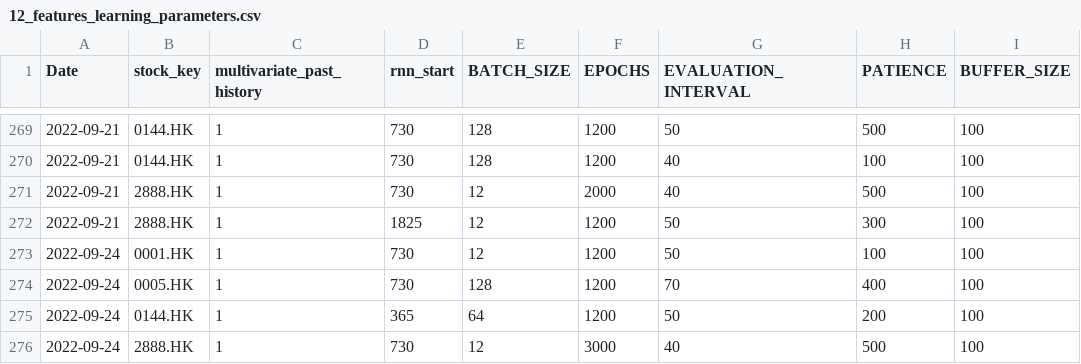
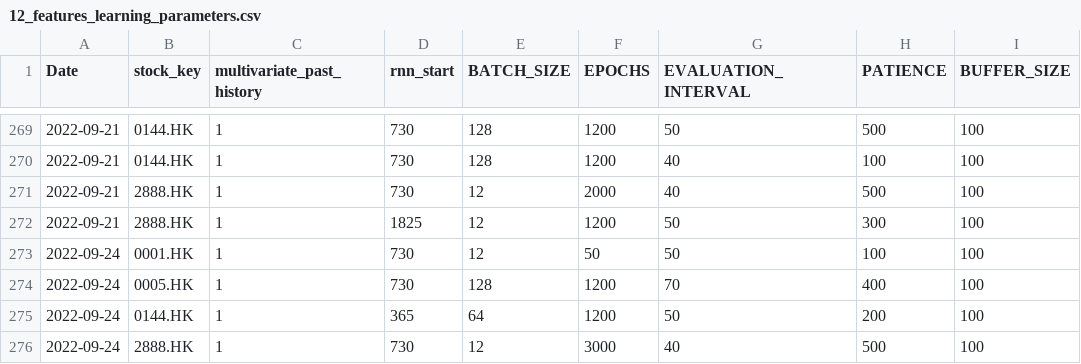
Before and after one commit to laps-odoo/test, a CSV file: 12_features_learning_parameters.csv, drawn as a sheet; only a part is shown, gaps mark what is left out; the diff names each change by its address in the sheet, - before the commit and + after, or states it on an @@ line.

Commit message:
Update 12 features 2022-09-25

```diff
--- a/12_features_learning_parameters.csv
+++ b/12_features_learning_parameters.csv
-F273 (EPOCHS): 1200
+F273 (EPOCHS): 50
```
